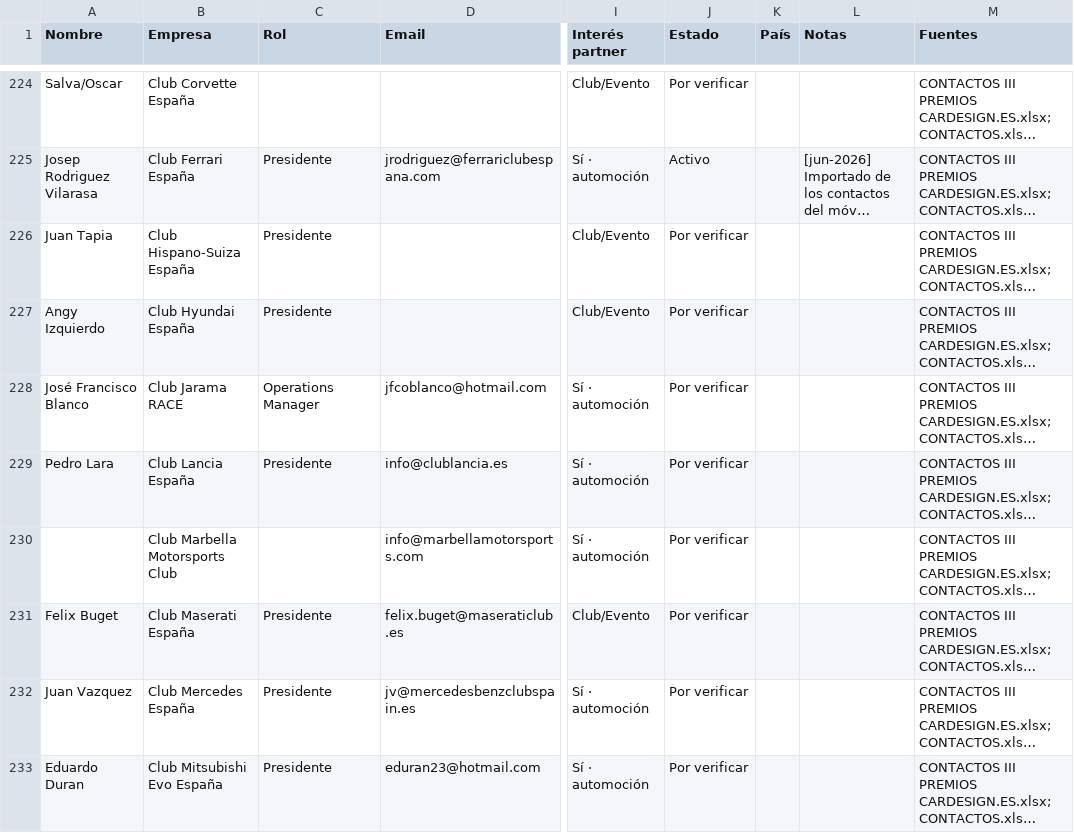
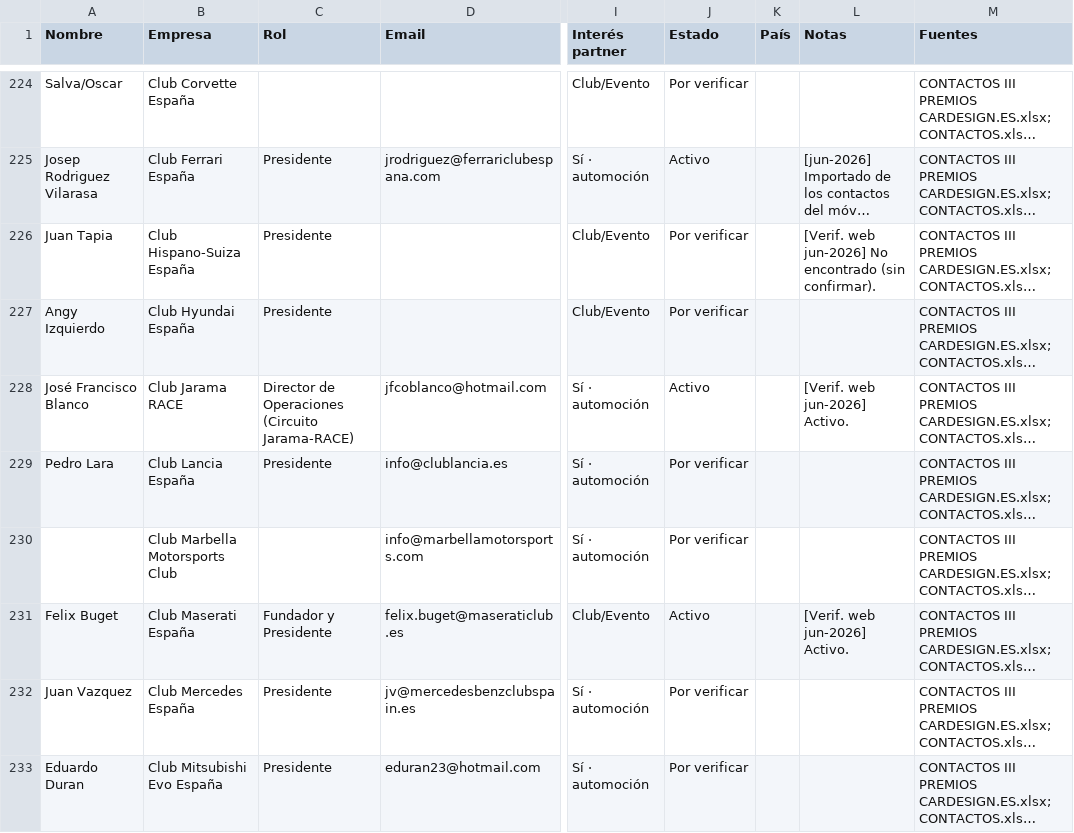
Before and after one commit to alvaromuro99/CarDesign-App, a CSV file: contactos/contactos.csv, drawn as a sheet; only a part is shown, gaps mark what is left out; long unchanged cells end in …; the diff names each change by its address in the sheet, - before the commit and + after, or states it on an @@ line.

Commit message:
Ronda 6 nocturna: T2 clubs + estado

```diff
--- a/contactos/contactos.csv
+++ b/contactos/contactos.csv
-L226 (Notas): (empty)
+L226 (Notas): [Verif. web jun-2026] No encontrado (sin confirmar).
-C228 (Rol): Operations Manager
+C228 (Rol): Director de Operaciones (Circuito Jarama-RACE)
-J228 (Estado): Por verificar
+J228 (Estado): Activo
-L228 (Notas): (empty)
+L228 (Notas): [Verif. web jun-2026] Activo.
-C231 (Rol): Presidente
+C231 (Rol): Fundador y Presidente
-J231 (Estado): Por verificar
+J231 (Estado): Activo
-L231 (Notas): (empty)
+L231 (Notas): [Verif. web jun-2026] Activo.
```
Also changed, not shown: 1 other file.
